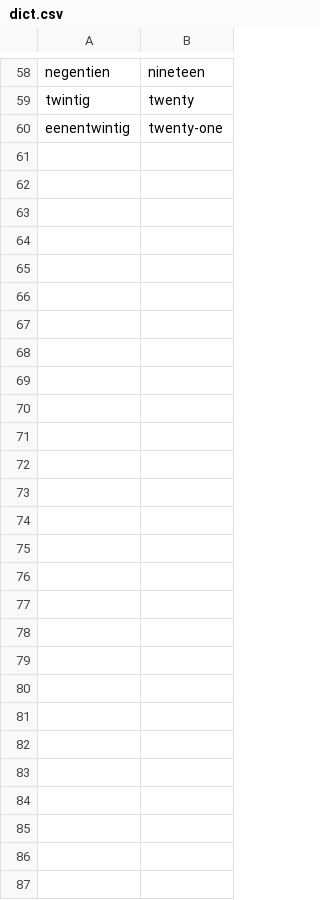
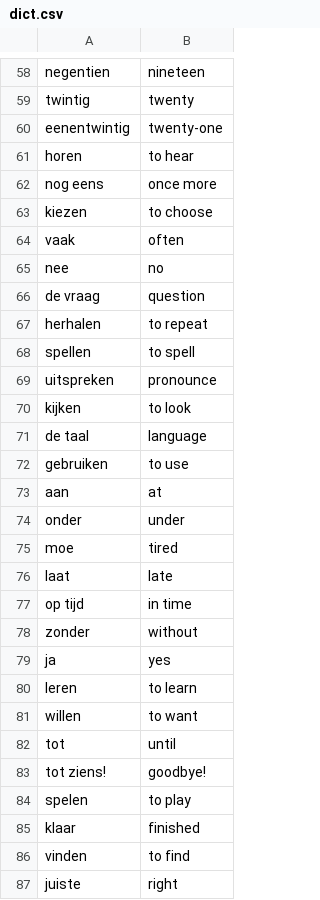
Before and after one commit to gdemarcsek/dutch, a CSV file: lessons/2/dict.csv, drawn as a sheet; only a part is shown, gaps mark what is left out.

Commit message:
more words for lesson 2

```diff
--- a/lessons/2/dict.csv
+++ b/lessons/2/dict.csv
@@ -60 +60,28 @@ twintig;twenty
 eenentwintig;twenty-one
+horen;to hear
+nog eens;once more
+kiezen;to choose
+vaak;often
+nee;no
+de vraag;question
+herhalen;to repeat
+spellen;to spell
+uitspreken;pronounce
+kijken;to look
+de taal;language
+gebruiken;to use
+aan;at
+onder;under
+moe;tired
+laat;late
+op tijd;in time
+zonder;without
+ja;yes
+leren;to learn
+willen;to want
+tot;until
+tot ziens!;goodbye!
+spelen;to play
+klaar;finished
+vinden;to find
+juiste;right
```
